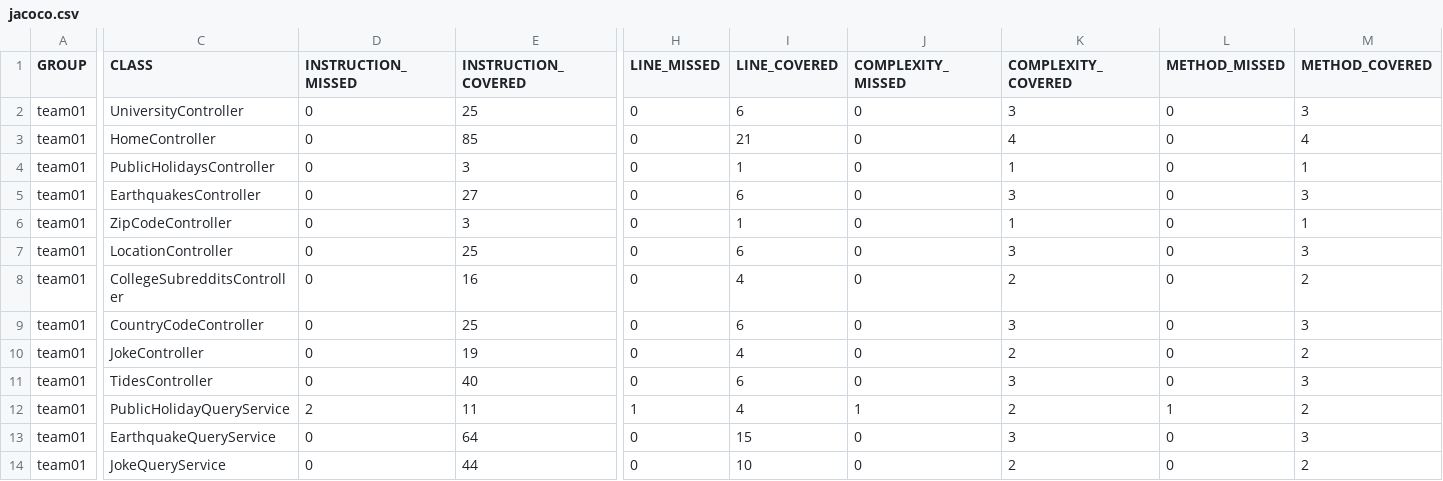
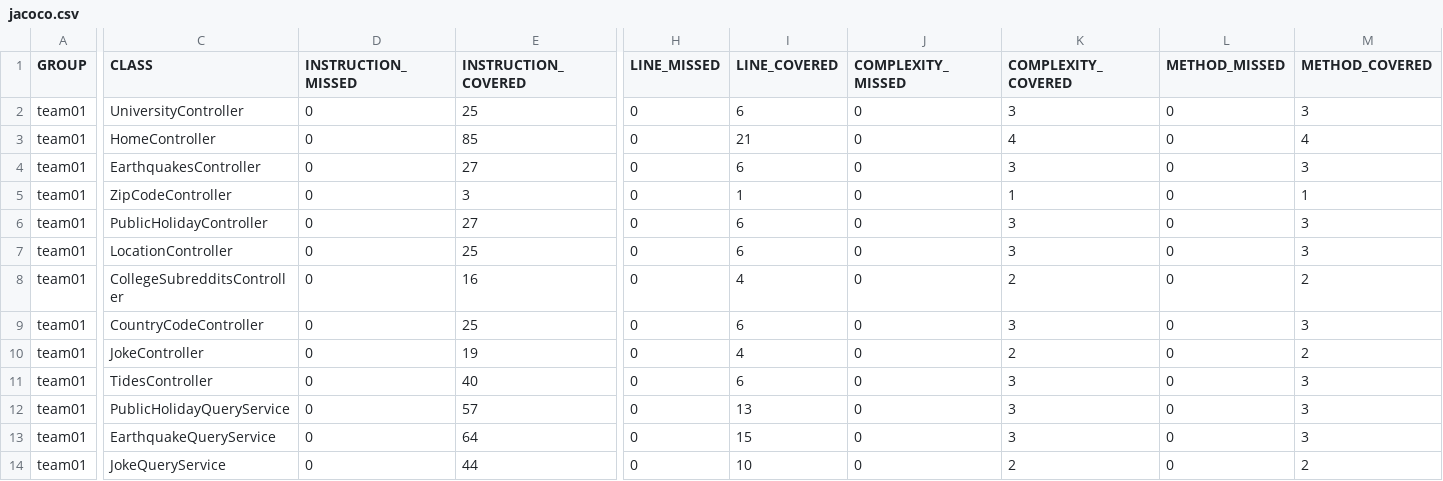
Before and after one commit to ucsb-cs156-f23/team01-f23-6pm-4, a CSV file: jacoco/jacoco.csv, drawn as a sheet; only a part is shown, gaps mark what is left out; removed rows and columns are numbered as before the commit, all else as after; rows hold the shown columns only; the diff names each change by its address in the sheet, - before the commit and + after, or states it on an @@ line.

Commit message:
Deploying to gh-pages from @ ucsb-cs156-f23/team01-f23-6pm-4@1fe842b99d3941fe95995bcc3470d7e45e956c6a 🚀

```diff
--- a/jacoco/jacoco.csv
+++ b/jacoco/jacoco.csv
-row 4: team01 | PublicHolidaysController | 0 | 3 | 0 | 1 | 0 | 1 | 0 | 1
+row 6: team01 | PublicHolidayController | 0 | 27 | 0 | 6 | 0 | 3 | 0 | 3
-D12 (INSTRUCTION_MISSED): 2
+D12 (INSTRUCTION_MISSED): 0
-E12 (INSTRUCTION_COVERED): 11
+E12 (INSTRUCTION_COVERED): 57
-H12 (LINE_MISSED): 1
+H12 (LINE_MISSED): 0
-I12 (LINE_COVERED): 4
+I12 (LINE_COVERED): 13
-J12 (COMPLEXITY_MISSED): 1
+J12 (COMPLEXITY_MISSED): 0
-K12 (COMPLEXITY_COVERED): 2
+K12 (COMPLEXITY_COVERED): 3
-L12 (METHOD_MISSED): 1
+L12 (METHOD_MISSED): 0
-M12 (METHOD_COVERED): 2
+M12 (METHOD_COVERED): 3
```
Also changed, not shown: 13 other files.
